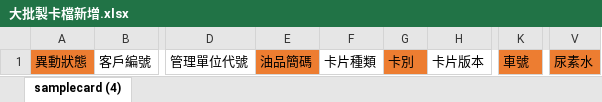
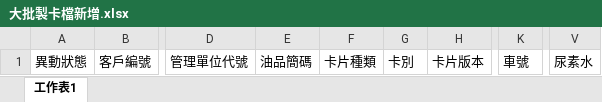
Before and after one commit to mitwitCTC/G-Tai, an Excel workbook: src/assets/大批製卡檔新增.xlsx, sheet 工作表1, drawn as a sheet; only a part is shown, gaps mark what is left out; values as stored, in another font and other column widths than the file's, no borders; the diff names each change by its address in the sheet, - before the commit and + after, or states it on an @@ line.

```diff
--- a/src/assets/大批製卡檔新增.xlsx (sheet 工作表1)
+++ b/src/assets/大批製卡檔新增.xlsx (sheet 工作表1)
-sheet tab: samplecard (4)
+sheet tab: 工作表1
-A1 fill: #ED7D31
+A1 fill: none
-E1 fill: #ED7D31
+E1 fill: none
-G1 fill: #ED7D31
+G1 fill: none
-K1 fill: #ED7D31
+K1 fill: none
-V1 fill: #ED7D31
+V1 fill: none
```
Also changed, not shown: src/assets/中油匯出.xlsx, 16 other files.
